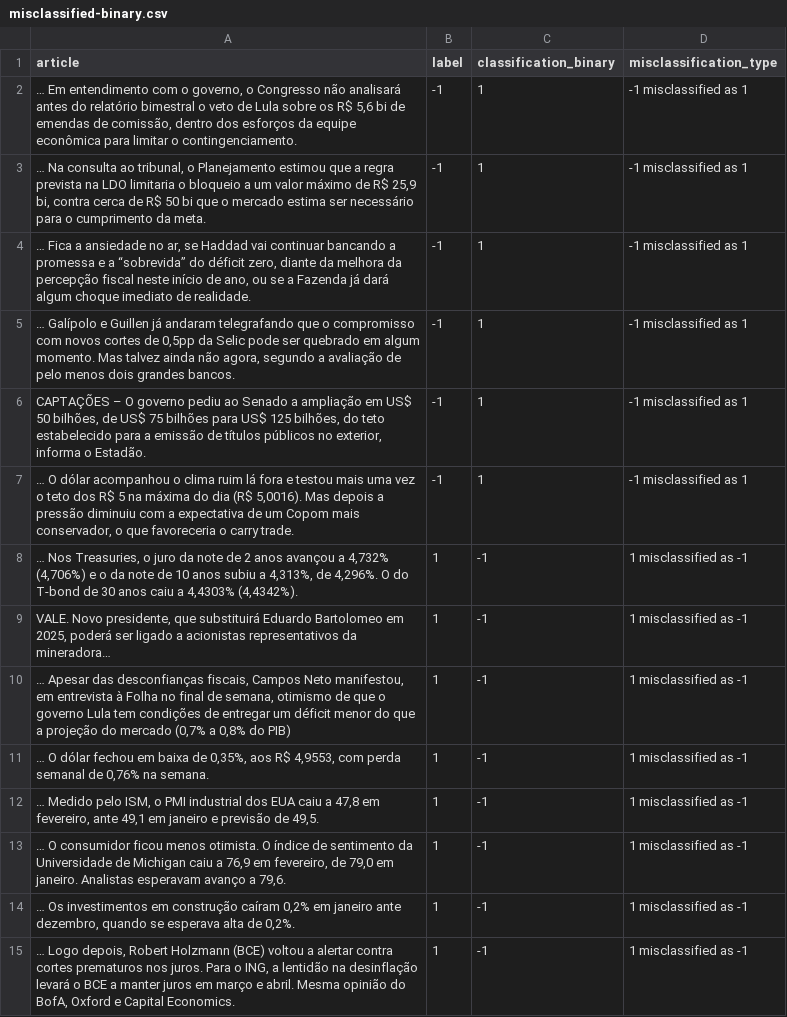
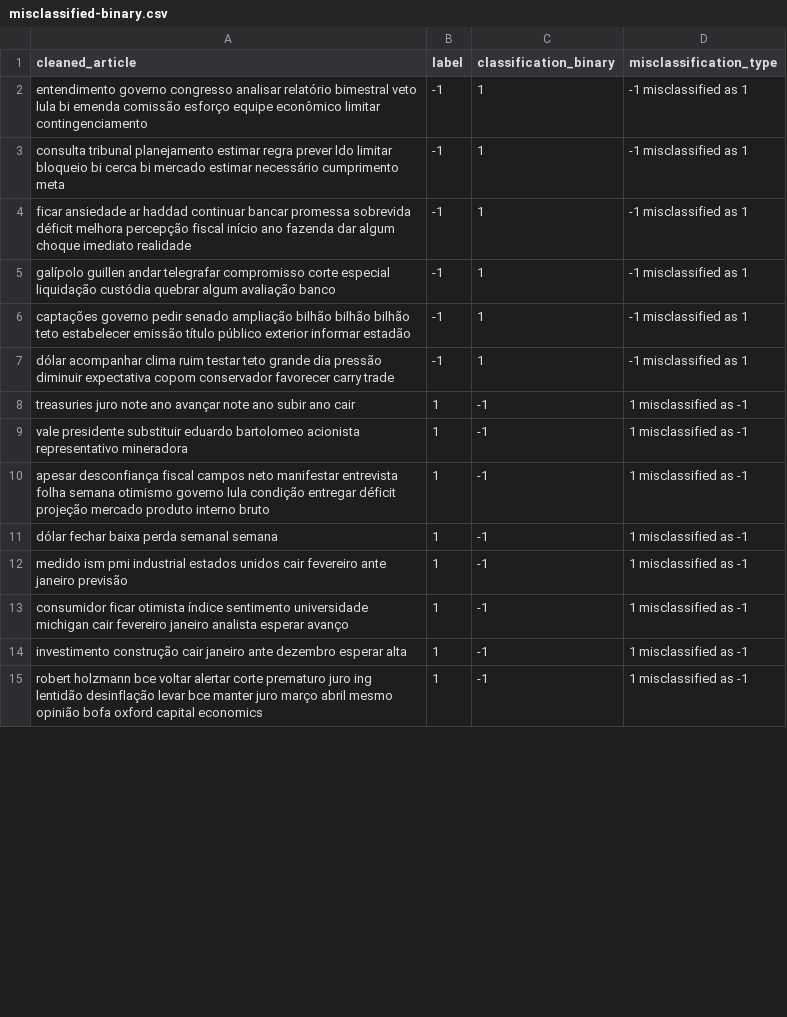
Before and after one commit to neurekt/tradewhispers, a CSV file: notebooks/results/bert_embeddings_experiment_v1/metrics/misclassified-binary.csv, drawn as a sheet; only a part is shown; the diff covers the shown part only.

Commit message:
clean-up

```diff
--- a/notebooks/results/bert_embeddings_experiment_v1/metrics/misclassified-binary.csv
+++ b/notebooks/results/bert_embeddings_experiment_v1/metrics/misclassified-binary.csv
@@ -1,15 +1,15 @@
-article,label,classification_binary,misclassification_type
-"… Em entendimento com o governo, o Congresso não analisará antes do relatório bimestral o veto de Lula sobre os R$ 5,6 bi de emendas de comissão, dentro dos esforços da equipe econômica para limitar o contingenciamento.",-1,1,-1 misclassified as 1
-"… Na consulta ao tribunal, o Planejamento estimou que a regra prevista na LDO limitaria o bloqueio a um valor máximo de R$ 25,9 bi, contra cerca de R$ 50 bi que o mercado estima ser necessário para o cumprimento da meta.",-1,1,-1 misclassified as 1
-"… Fica a ansiedade no ar, se Haddad vai continuar bancando a promessa e a “sobrevida” do déficit zero, diante da melhora da percepção fiscal neste início de ano, ou se a Fazenda já dará algum choque imediato de realidade.",-1,1,-1 misclassified as 1
-"… Galípolo e Guillen já andaram telegrafando que o compromisso com novos cortes de 0,5pp da Selic pode ser quebrado em algum momento. Mas talvez ainda não agora, segundo a avaliação de pelo menos dois grandes bancos.",-1,1,-1 misclassified as 1
-"CAPTAÇÕES – O governo pediu ao Senado a ampliação em US$ 50 bilhões, de US$ 75 bilhões para US$ 125 bilhões, do teto estabelecido para a emissão de títulos públicos no exterior, informa o Estadão.",-1,1,-1 misclassified as 1
-"… O dólar acompanhou o clima ruim lá fora e testou mais uma vez o teto dos R$ 5 na máxima do dia (R$ 5,0016). Mas depois a pressão diminuiu com a expectativa de um Copom mais conservador, o que favoreceria o carry trade.",-1,1,-1 misclassified as 1
-"… Nos Treasuries, o juro da note de 2 anos avançou a 4,732% (4,706%) e o da note de 10 anos subiu a 4,313%, de 4,296%. O do T-bond de 30 anos caiu a 4,4303% (4,4342%).",1,-1,1 misclassified as -1
-"VALE. Novo presidente, que substituirá Eduardo Bartolomeo em 2025, poderá ser ligado a acionistas representativos da mineradora…",1,-1,1 misclassified as -1
-"… Apesar das desconfianças fiscais, Campos Neto manifestou, em entrevista à Folha no final de semana, otimismo de que o governo Lula tem condições de entregar um déficit menor do que a projeção do mercado (0,7% a 0,8% do PIB)",1,-1,1 misclassified as -1
-"… O dólar fechou em baixa de 0,35%, aos R$ 4,9553, com perda semanal de 0,76% na semana.",1,-1,1 misclassified as -1
-"… Medido pelo ISM, o PMI industrial dos EUA caiu a 47,8 em fevereiro, ante 49,1 em janeiro e previsão de 49,5.",1,-1,1 misclassified as -1
-"… O consumidor ficou menos otimista. O índice de sentimento da Universidade de Michigan caiu a 76,9 em fevereiro, de 79,0 em janeiro. Analistas esperavam avanço a 79,6.",1,-1,1 misclassified as -1
-"… Os investimentos em construção caíram 0,2% em janeiro ante dezembro, quando se esperava alta de 0,2%.",1,-1,1 misclassified as -1
-"… Logo depois, Robert Holzmann (BCE) voltou a alertar contra cortes prematuros nos juros. Para o ING, a lentidão na desinflação levará o BCE a manter juros em março e abril. Mesma opinião do BofA, Oxford e Capital Economics.",1,-1,1 misclassified as -1
+cleaned_article,label,classification_binary,misclassification_type
+entendimento governo congresso analisar relatório bimestral veto lula bi emenda comissão esforço equipe econômico limitar contingenciamento,-1,1,-1 misclassified as 1
+consulta tribunal planejamento estimar regra prever ldo limitar bloqueio bi cerca bi mercado estimar necessário cumprimento meta,-1,1,-1 misclassified as 1
+ficar ansiedade ar haddad continuar bancar promessa sobrevida déficit melhora percepção fiscal início ano fazenda dar algum choque imediato realidade,-1,1,-1 misclassified as 1
+galípolo guillen andar telegrafar compromisso corte especial liquidação custódia quebrar algum avaliação banco,-1,1,-1 misclassified as 1
+captações governo pedir senado ampliação bilhão bilhão bilhão teto estabelecer emissão título público exterior informar estadão,-1,1,-1 misclassified as 1
+dólar acompanhar clima ruim testar teto grande dia pressão diminuir expectativa copom conservador favorecer carry trade,-1,1,-1 misclassified as 1
+treasuries juro note ano avançar note ano subir ano cair,1,-1,1 misclassified as -1
+vale presidente substituir eduardo bartolomeo acionista representativo mineradora,1,-1,1 misclassified as -1
+apesar desconfiança fiscal campos neto manifestar entrevista folha semana otimismo governo lula condição entregar déficit projeção mercado produto interno bruto,1,-1,1 misclassified as -1
+dólar fechar baixa perda semanal semana,1,-1,1 misclassified as -1
+medido ism pmi industrial estados unidos cair fevereiro ante janeiro previsão,1,-1,1 misclassified as -1
+consumidor ficar otimista índice sentimento universidade michigan cair fevereiro janeiro analista esperar avanço,1,-1,1 misclassified as -1
+investimento construção cair janeiro ante dezembro esperar alta,1,-1,1 misclassified as -1
+robert holzmann bce voltar alertar corte prematuro juro ing lentidão desinflação levar bce manter juro março abril mesmo opinião bofa oxford capital economics,1,-1,1 misclassified as -1
```
Also changed, not shown: 42 edited cells elsewhere in this file, 17 other files.
